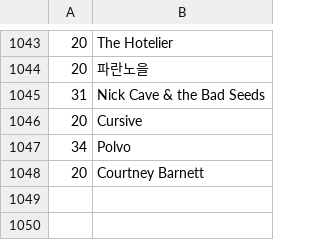
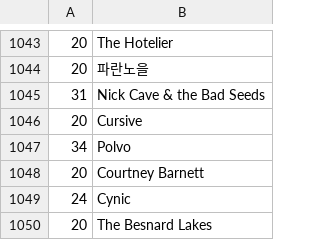
Before and after one commit to dbeley/playlist-versioning, a CSV file: files/03_artists.csv, drawn as a sheet; only a part is shown, gaps mark what is left out.

```diff
--- a/files/03_artists.csv
+++ b/files/03_artists.csv
@@ -1048 +1048,3 @@
 20;Courtney Barnett
+24;Cynic
+20;The Besnard Lakes
```
Also changed, not shown: files/01_result-mplaylist-missing.csv, files/01_result-mplaylist.csv, 8 other files.
